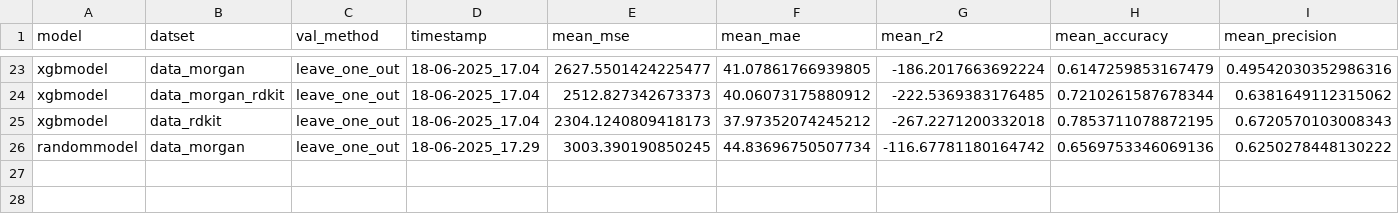
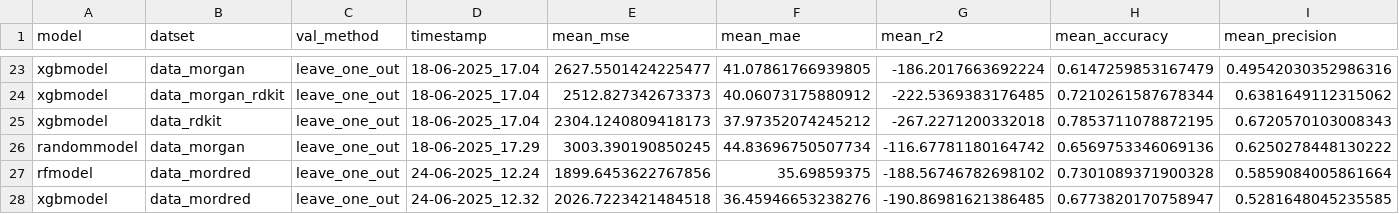
Before and after one commit to callumrjohn/continuous_condition_optimiser, a CSV file: outputs/metrics/validation_log.csv, drawn as a sheet; only a part is shown, gaps mark what is left out; rows hold the shown columns only; the diff names each change by its address in the sheet, - before the commit and + after, or states it on an @@ line.

Commit message:
validation of rf and xgboosted models with mordred descriptors

```diff
--- a/outputs/metrics/validation_log.csv
+++ b/outputs/metrics/validation_log.csv
+row 27: rfmodel | data_mordred | leave_one_out | 24-06-2025_12.24 | 1899.6453622767856 | 35.69859375 | -188.56746782698102 | 0.7301089371900328 | 0.5859084005861664
+row 28: xgbmodel | data_mordred | leave_one_out | 24-06-2025_12.32 | 2026.7223421484518 | 36.45946653238276 | -190.86981621386485 | 0.6773820170758947 | 0.5281648045235585
```
Also changed, not shown: 5 other files.
